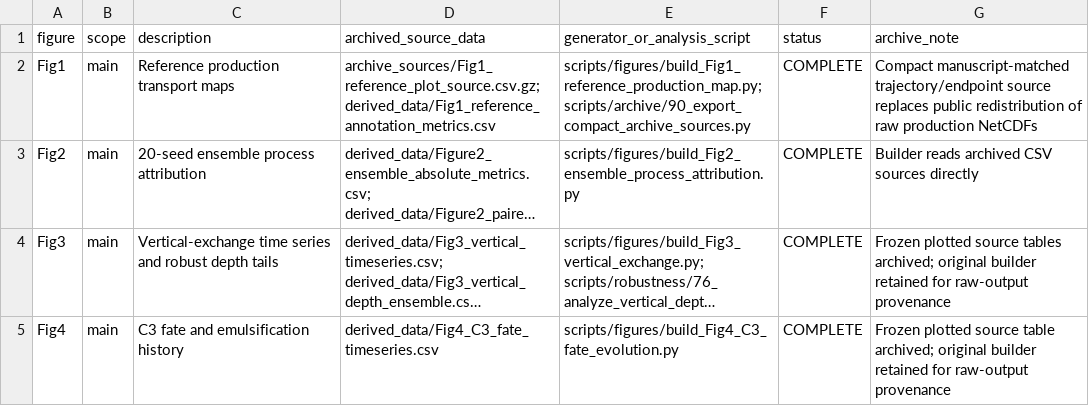
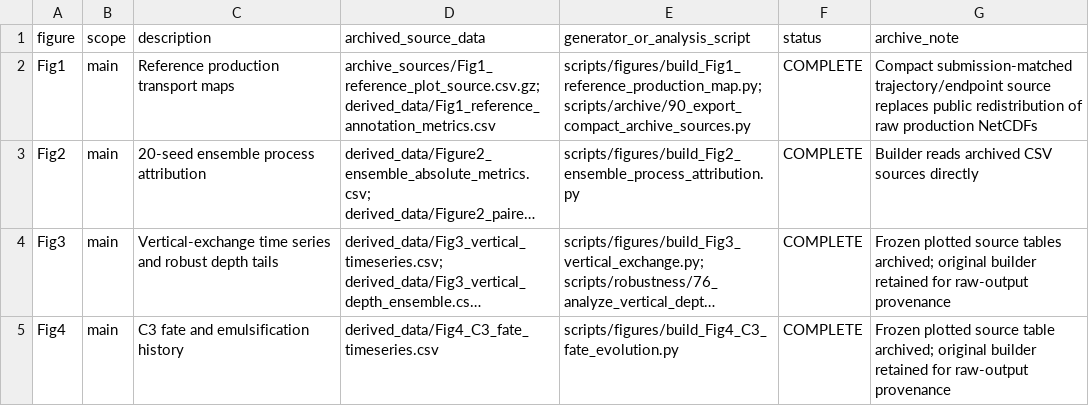
Before and after one commit to CorneliusDorsogilaa/jubilee-openoil-reproducibility, a CSV file: metadata/figure_source_inventory.csv, drawn as a sheet; only a part is shown; long unchanged cells end in …; the diff names each change by its address in the sheet, - before the commit and + after, or states it on an @@ line.

```diff
--- a/metadata/figure_source_inventory.csv
+++ b/metadata/figure_source_inventory.csv
-G2 (archive_note): Compact manuscript-matched trajectory/endpoint source…
+G2 (archive_note): Compact submission-matched trajectory/endpoint source…
```
Also changed, not shown: 3 other files.
